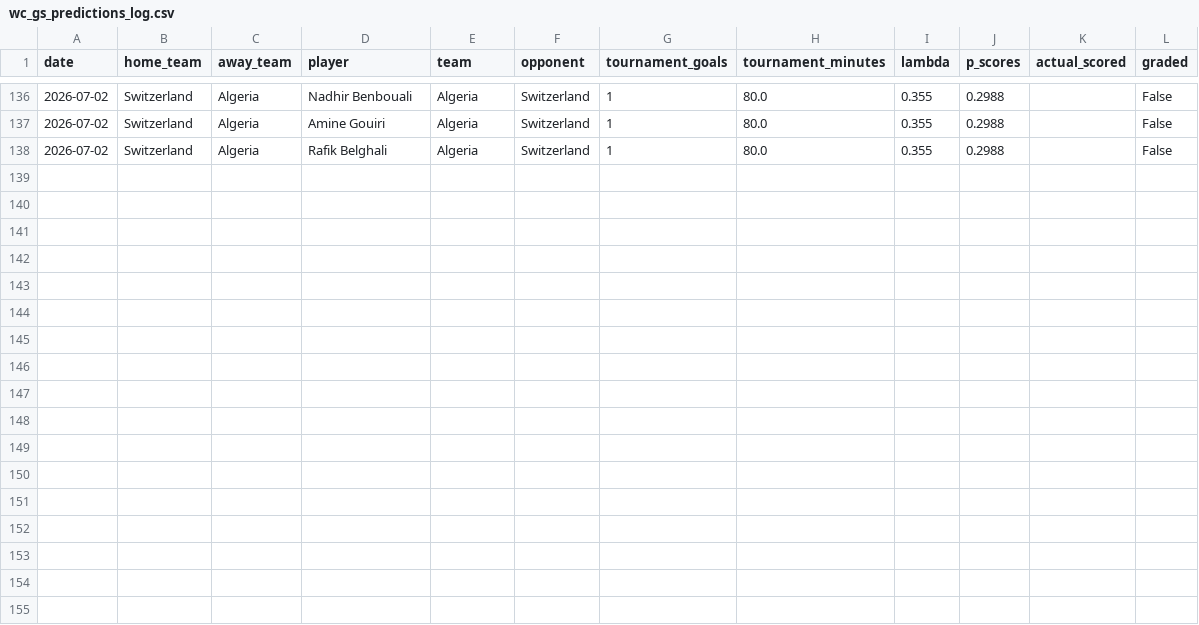
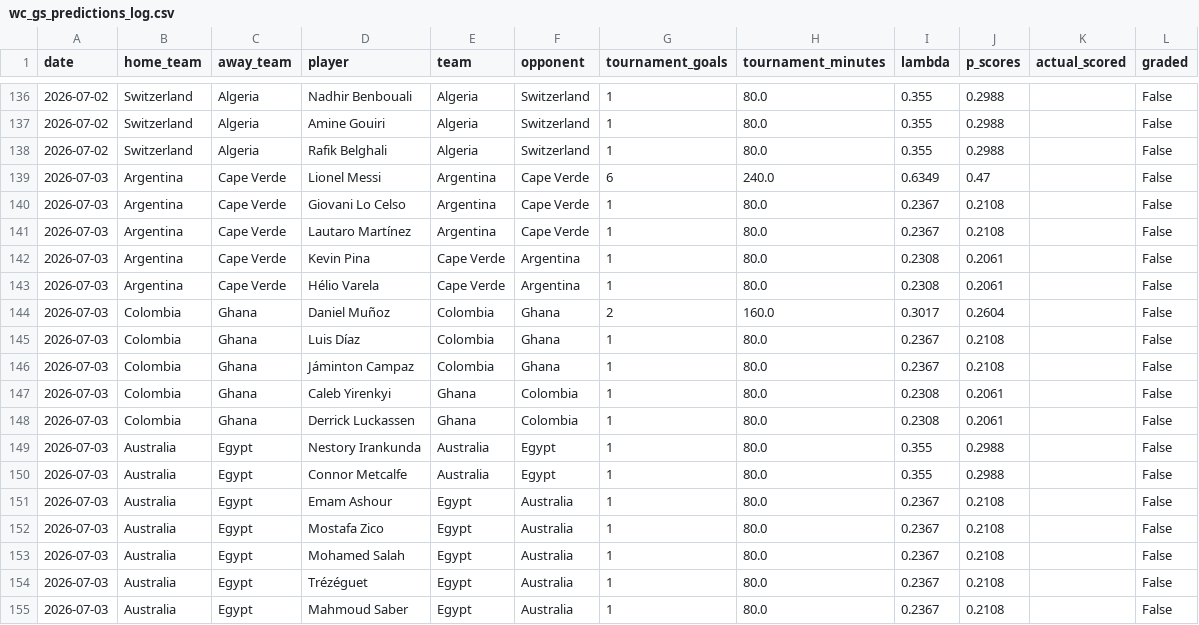
Before and after one commit to yuschajp/mlb_hits_model, a CSV file: data/ledger/wc_gs_predictions_log.csv, drawn as a sheet; only a part is shown, gaps mark what is left out.

```diff
--- a/data/ledger/wc_gs_predictions_log.csv
+++ b/data/ledger/wc_gs_predictions_log.csv
@@ -138 +138,18 @@ date,home_team,away_team,player,team,opponent,tournament_goals,tournament_minute
 2026-07-02,Switzerland,Algeria,Rafik Belghali,Algeria,Switzerland,1,80.0,0.355,0.2988,,False
+2026-07-03,Argentina,Cape Verde,Lionel Messi,Argentina,Cape Verde,6,240.0,0.6349,0.47,,False
+2026-07-03,Argentina,Cape Verde,Giovani Lo Celso,Argentina,Cape Verde,1,80.0,0.2367,0.2108,,False
+2026-07-03,Argentina,Cape Verde,Lautaro Martínez,Argentina,Cape Verde,1,80.0,0.2367,0.2108,,False
+2026-07-03,Argentina,Cape Verde,Kevin Pina,Cape Verde,Argentina,1,80.0,0.2308,0.2061,,False
+2026-07-03,Argentina,Cape Verde,Hélio Varela,Cape Verde,Argentina,1,80.0,0.2308,0.2061,,False
+2026-07-03,Colombia,Ghana,Daniel Muñoz,Colombia,Ghana,2,160.0,0.3017,0.2604,,False
+2026-07-03,Colombia,Ghana,Luis Díaz,Colombia,Ghana,1,80.0,0.2367,0.2108,,False
+2026-07-03,Colombia,Ghana,Jáminton Campaz,Colombia,Ghana,1,80.0,0.2367,0.2108,,False
+2026-07-03,Colombia,Ghana,Caleb Yirenkyi,Ghana,Colombia,1,80.0,0.2308,0.2061,,False
+2026-07-03,Colombia,Ghana,Derrick Luckassen,Ghana,Colombia,1,80.0,0.2308,0.2061,,False
+2026-07-03,Australia,Egypt,Nestory Irankunda,Australia,Egypt,1,80.0,0.355,0.2988,,False
+2026-07-03,Australia,Egypt,Connor Metcalfe,Australia,Egypt,1,80.0,0.355,0.2988,,False
+2026-07-03,Australia,Egypt,Emam Ashour,Egypt,Australia,1,80.0,0.2367,0.2108,,False
+2026-07-03,Australia,Egypt,Mostafa Zico,Egypt,Australia,1,80.0,0.2367,0.2108,,False
+2026-07-03,Australia,Egypt,Mohamed Salah,Egypt,Australia,1,80.0,0.2367,0.2108,,False
+2026-07-03,Australia,Egypt,Trézéguet,Egypt,Australia,1,80.0,0.2367,0.2108,,False
+2026-07-03,Australia,Egypt,Mahmoud Saber,Egypt,Australia,1,80.0,0.2367,0.2108,,False
```
Also changed, not shown: data/ledger/k_predictions_log.csv, data/ledger/predictions_log.csv, 4 other files.
